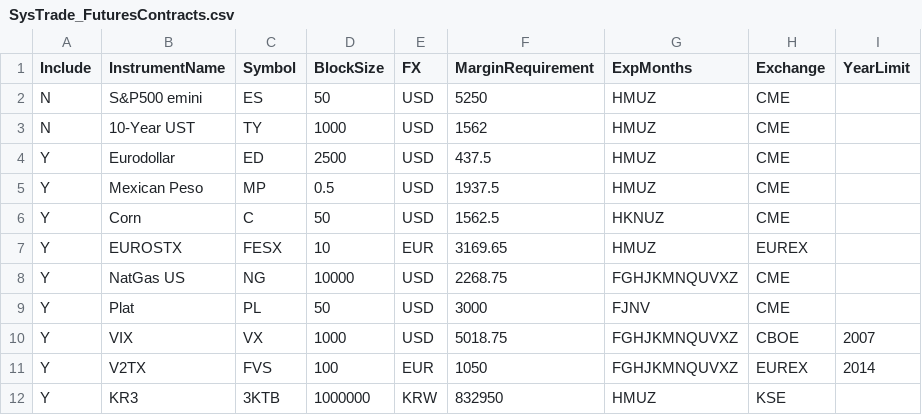
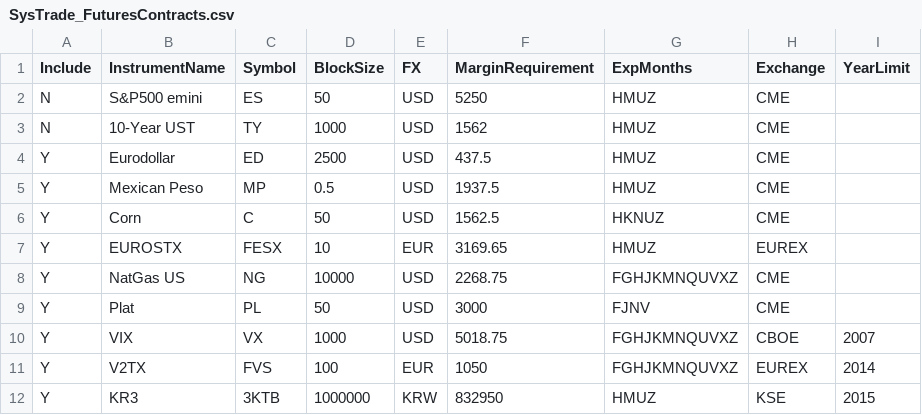
Before and after one commit to haobruce/SysTrade, a CSV file: SysTrade_FuturesContracts.csv, drawn as a sheet.

Commit message:
Added year limit to 3KTB.

```diff
--- a/SysTrade_FuturesContracts.csv
+++ b/SysTrade_FuturesContracts.csv
@@ -11,2 +11,2 @@ Y,VIX,VX,1000,USD,5018.75,FGHJKMNQUVXZ,CBOE,2007
 Y,V2TX,FVS,100,EUR,1050,FGHJKMNQUVXZ,EUREX,2014
-Y,KR3,3KTB,1000000,KRW,832950,HMUZ,KSE,
+Y,KR3,3KTB,1000000,KRW,832950,HMUZ,KSE,2015
```
